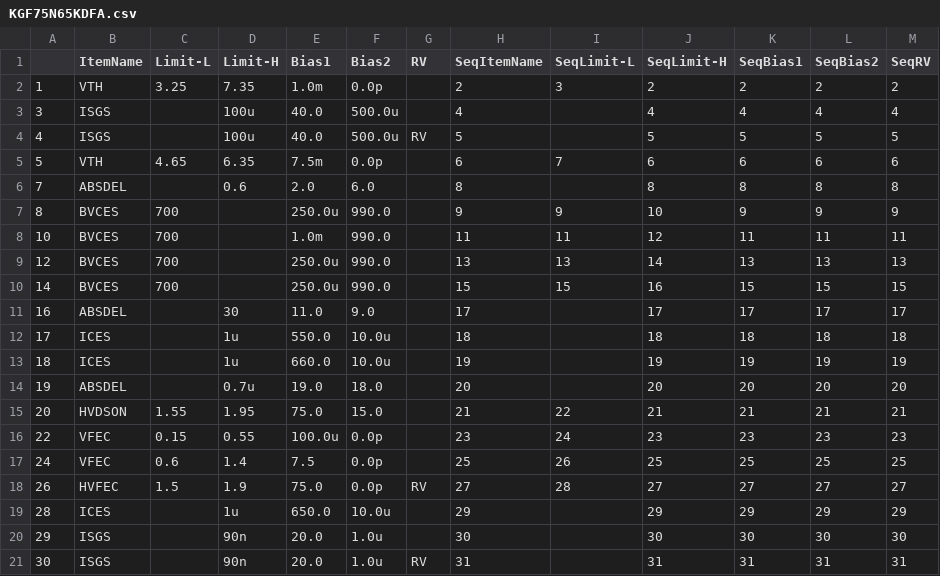
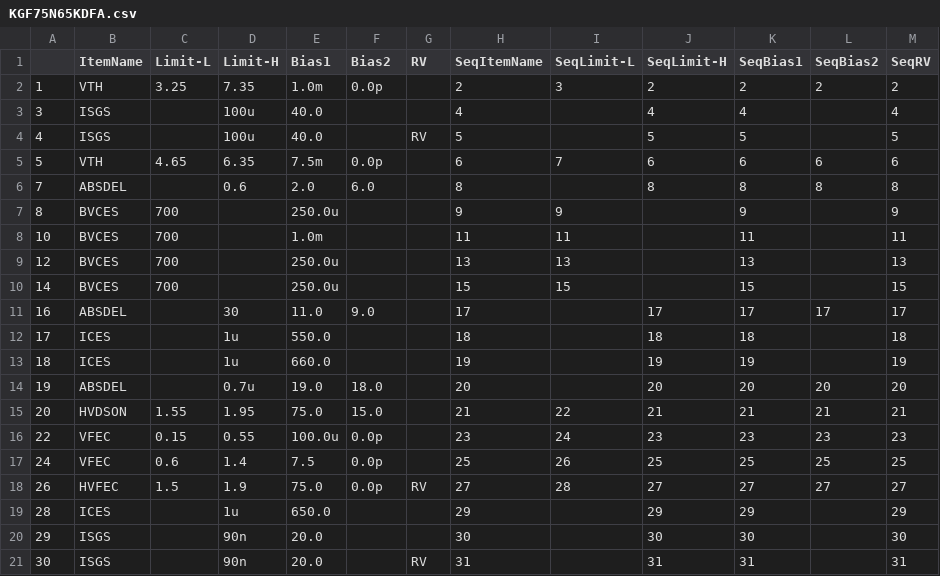
Before and after one commit to babeer05-CheeCha/babeer05, a CSV file: paper-spec/KGF75N65KDFA.csv, drawn as a sheet.

Commit message:
Add files via upload

```diff
--- a/paper-spec/KGF75N65KDFA.csv
+++ b/paper-spec/KGF75N65KDFA.csv
@@ -2,13 +2,13 @@
 1,VTH,3.25,7.35,1.0m,0.0p,,2,3,2,2,2,2
-3,ISGS,,100u,40.0,500.0u,,4,,4,4,4,4
-4,ISGS,,100u,40.0,500.0u,RV,5,,5,5,5,5
+3,ISGS,,100u,40.0,,,4,,4,4,,4
+4,ISGS,,100u,40.0,,RV,5,,5,5,,5
 5,VTH,4.65,6.35,7.5m,0.0p,,6,7,6,6,6,6
 7,ABSDEL,,0.6,2.0,6.0,,8,,8,8,8,8
-8,BVCES,700,,250.0u,990.0,,9,9,10,9,9,9
-10,BVCES,700,,1.0m,990.0,,11,11,12,11,11,11
-12,BVCES,700,,250.0u,990.0,,13,13,14,13,13,13
-14,BVCES,700,,250.0u,990.0,,15,15,16,15,15,15
+8,BVCES,700,,250.0u,,,9,9,,9,,9
+10,BVCES,700,,1.0m,,,11,11,,11,,11
+12,BVCES,700,,250.0u,,,13,13,,13,,13
+14,BVCES,700,,250.0u,,,15,15,,15,,15
 16,ABSDEL,,30,11.0,9.0,,17,,17,17,17,17
-17,ICES,,1u,550.0,10.0u,,18,,18,18,18,18
-18,ICES,,1u,660.0,10.0u,,19,,19,19,19,19
+17,ICES,,1u,550.0,,,18,,18,18,,18
+18,ICES,,1u,660.0,,,19,,19,19,,19
 19,ABSDEL,,0.7u,19.0,18.0,,20,,20,20,20,20
@@ -18,4 +18,4 @@
 26,HVFEC,1.5,1.9,75.0,0.0p,RV,27,28,27,27,27,27
-28,ICES,,1u,650.0,10.0u,,29,,29,29,29,29
-29,ISGS,,90n,20.0,1.0u,,30,,30,30,30,30
-30,ISGS,,90n,20.0,1.0u,RV,31,,31,31,31,31
+28,ICES,,1u,650.0,,,29,,29,29,,29
+29,ISGS,,90n,20.0,,,30,,30,30,,30
+30,ISGS,,90n,20.0,,RV,31,,31,31,,31
```
